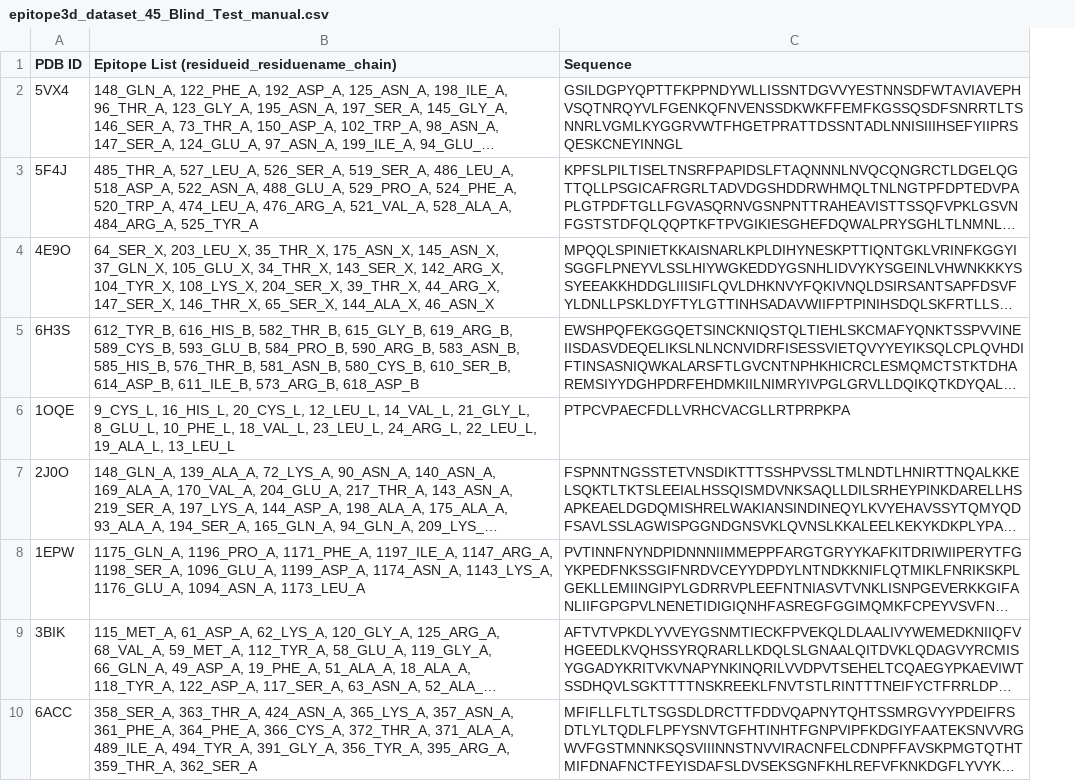
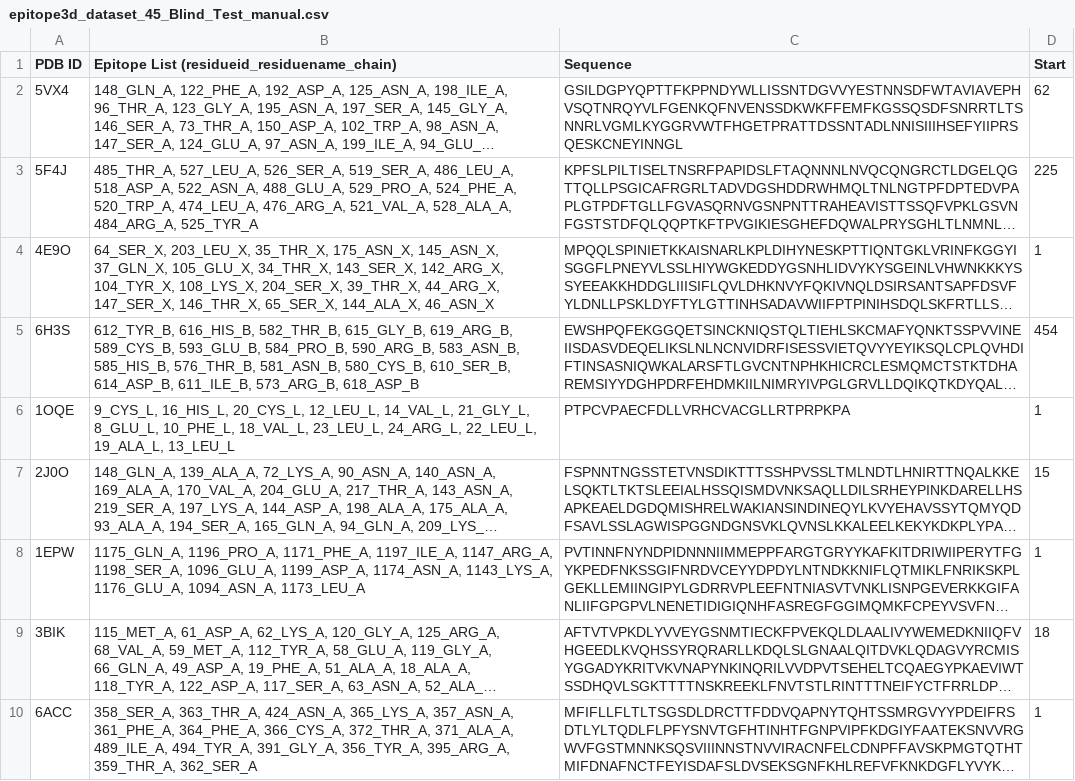
Before and after one commit to Zwoggy/AI, a CSV file: data/epitope3d_dataset_45_Blind_Test_manual.csv, drawn as a sheet; only a part is shown; long unchanged cells end in …; the diff covers the shown part only; the diff names each change by its address in the sheet, - before the commit and + after, or states it on an @@ line.

```diff
--- a/data/epitope3d_dataset_45_Blind_Test_manual.csv
+++ b/data/epitope3d_dataset_45_Blind_Test_manual.csv
+column D (Start), rows 2-10: 62 | 225 | 1 | 454 | 1 | 15 | 1 | 18 | 1
```
Also changed, not shown: 2 edited cells elsewhere in this file, data/epitope3d_dataset_45_Blind_Test_manual_with_epitopes2.csv, 2 other files.
